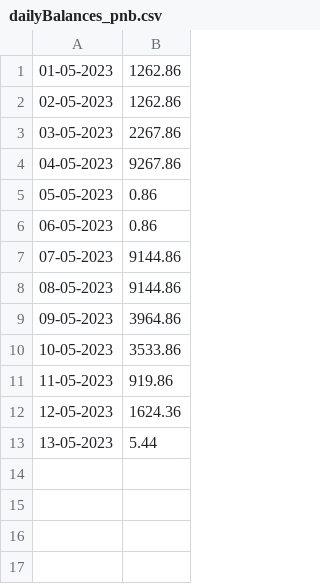
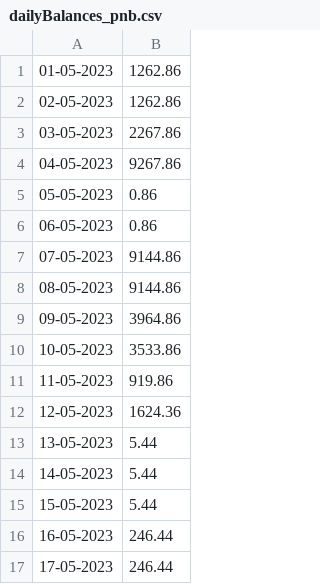
Before and after one commit to Baneeishaque/savings_bank_minimum_balance_analyzer_dart, a CSV file: dailyBalances_pnb.csv, drawn as a sheet.

Commit message:
More Data
Signed-off-by: Banee Ishaque K <baneeishaque@gmail.com>

```diff
--- a/dailyBalances_pnb.csv
+++ b/dailyBalances_pnb.csv
@@ -13 +13,5 @@
 13-05-2023,5.44
+14-05-2023,5.44
+15-05-2023,5.44
+16-05-2023,246.44
+17-05-2023,246.44
```
